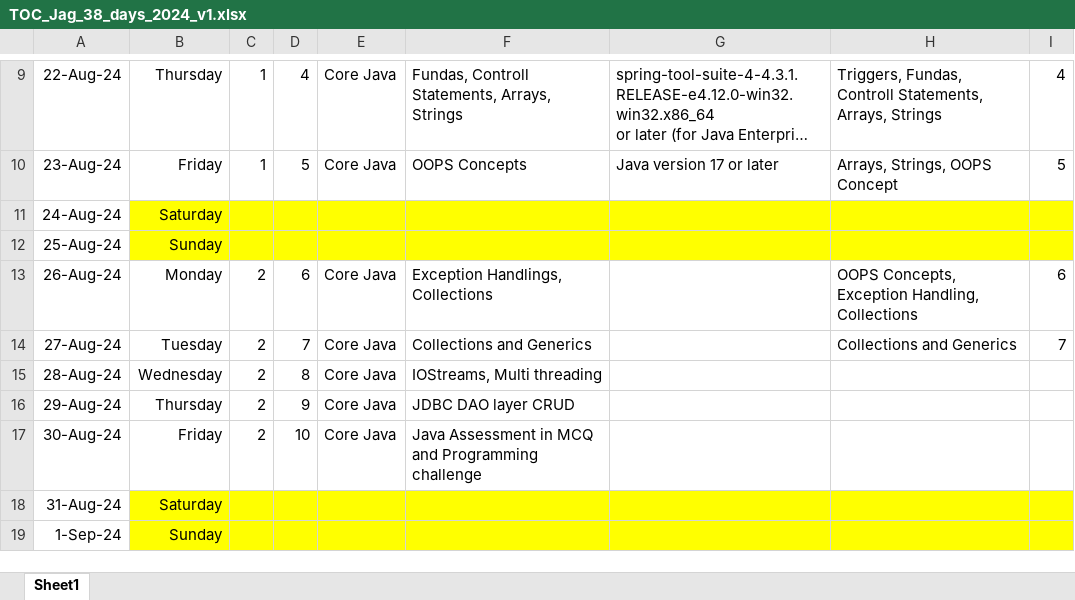
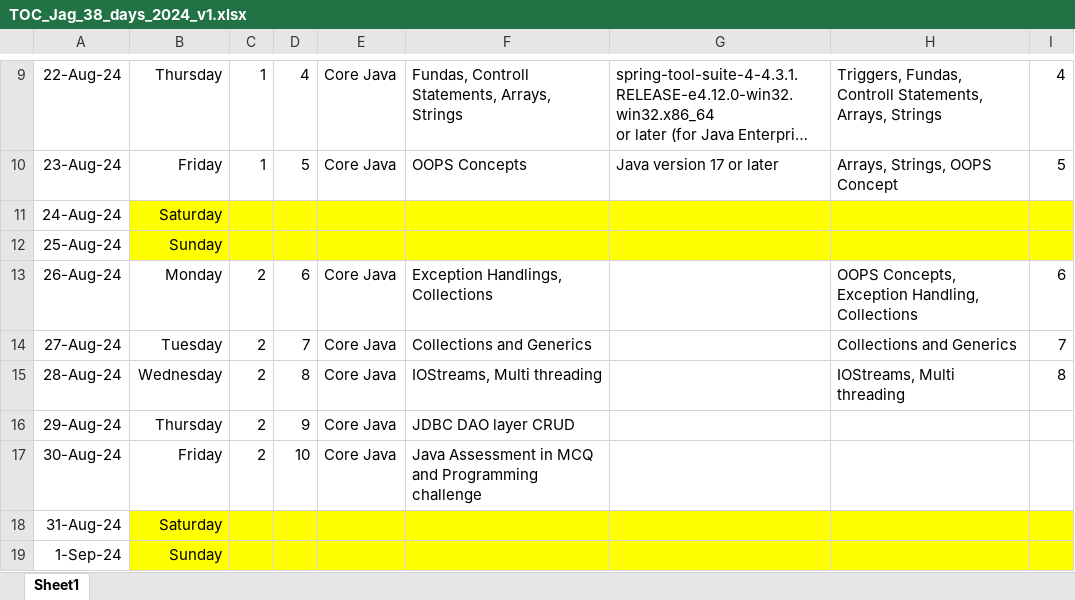
Before and after one commit to jagasia/empower2024, an Excel workbook: TOC_Jag_38_days_2024_v1.xlsx, sheet Sheet1, drawn as a sheet; only a part is shown, gaps mark what is left out; long unchanged cells end in …; values as stored, in another font and other column widths than the file's, no borders; the diff names each change by its address in the sheet, - before the commit and + after, or states it on an @@ line.

```diff
--- a/TOC_Jag_38_days_2024_v1.xlsx (sheet Sheet1)
+++ b/TOC_Jag_38_days_2024_v1.xlsx (sheet Sheet1)
-H15: (empty)
+H15: IOStreams, Multi threading
-I15: (empty)
+I15: 8
```
Also changed, not shown: 9 other files.
